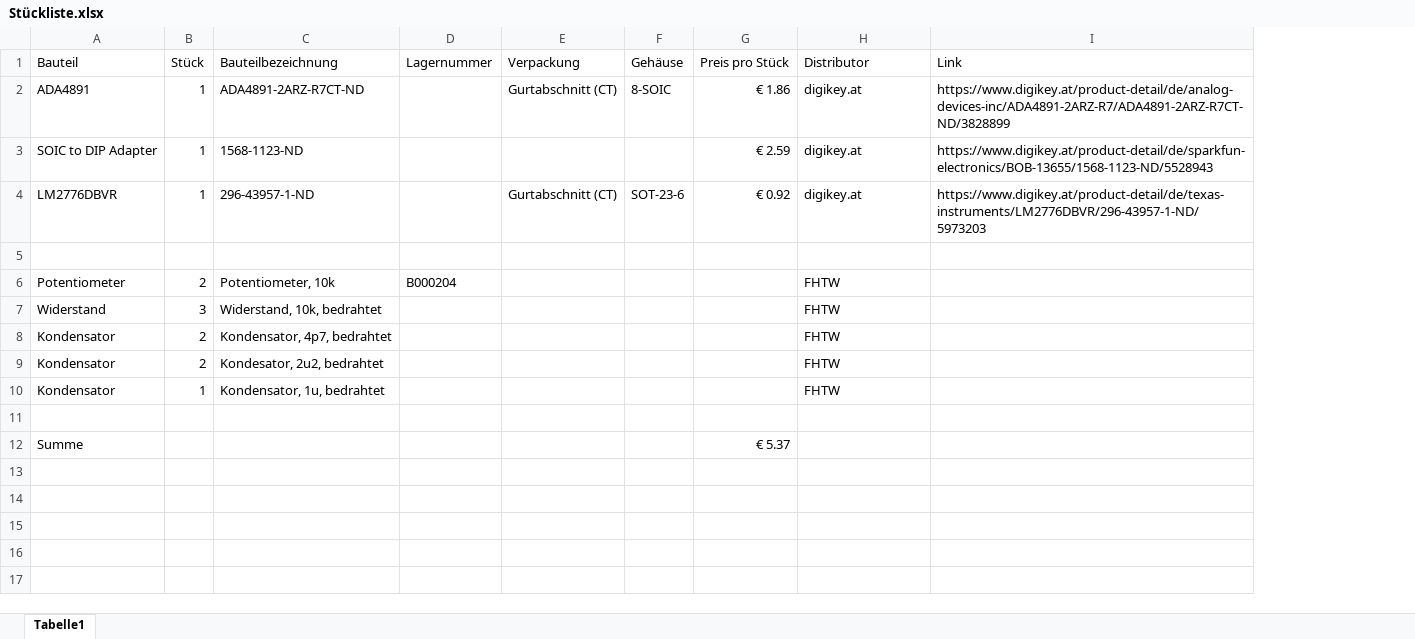
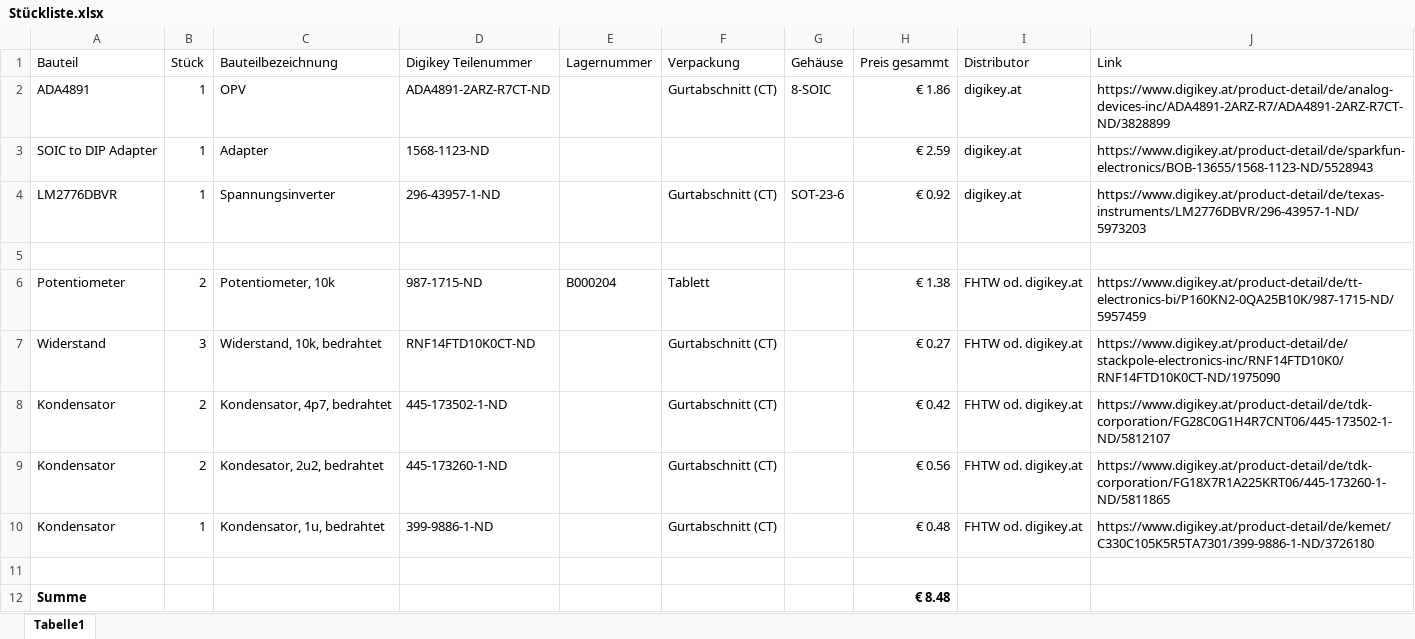
Before and after one commit to SeDi343/bel5_dms_project, an Excel workbook: hardware/Stückliste.xlsx, sheet Tabelle1, drawn as a sheet; values as stored, in another font and other column widths than the file's, no borders; addresses are those after the commit; the diff names each change by its address in the sheet, - before the commit and + after, or states it on an @@ line.

Commit message:
Edit Stückliste

```diff
--- a/hardware/Stückliste.xlsx (sheet Tabelle1)
+++ b/hardware/Stückliste.xlsx (sheet Tabelle1)
+column D (Digikey Teilenummer), rows 2-10: ADA4891-2ARZ-R7CT-ND | 1568-1123-ND | 296-43957-1-ND |  | 987-1715-ND | RNF14FTD10K0CT-ND | 445-173502-1-ND | 445-173260-1-ND | 399-9886-1-ND
-H1: Preis pro Stück
+H1: Preis gesammt
-C2 (Bauteilbezeichnung): ADA4891-2ARZ-R7CT-ND
+C2 (Bauteilbezeichnung): OPV
-C3 (Bauteilbezeichnung): 1568-1123-ND
+C3 (Bauteilbezeichnung): Adapter
-C4 (Bauteilbezeichnung): 296-43957-1-ND
+C4 (Bauteilbezeichnung): Spannungsinverter
-F6 (Verpackung): (empty)
+F6 (Verpackung): Tablett
-H6 (Preis gesammt): (empty)
+H6 (Preis gesammt): € 1.38
-I6:I10 (Distributor): FHTW
+I6:I10 (Distributor): FHTW od. digikey.at
-J6 (Link): (empty)
+J6 (Link): https://www.digikey.at/product-detail/de/tt-electronics-bi/P160KN2-0QA25B10K/987-1715-ND/5957459
-F7:F10 (Verpackung): (empty)
+F7:F10 (Verpackung): Gurtabschnitt (CT)
-H7 (Preis gesammt): (empty)
+H7 (Preis gesammt): € 0.27
-J7 (Link): (empty)
+J7 (Link): https://www.digikey.at/product-detail/de/stackpole-electronics-inc/RNF14FTD10K0/RNF14FTD10K0CT-ND/1975090
-H8 (Preis gesammt): (empty)
+H8 (Preis gesammt): € 0.42
-J8 (Link): (empty)
+J8 (Link): https://www.digikey.at/product-detail/de/tdk-corporation/FG28C0G1H4R7CNT06/445-173502-1-ND/5812107
-H9 (Preis gesammt): (empty)
+H9 (Preis gesammt): € 0.56
-J9 (Link): (empty)
+J9 (Link): https://www.digikey.at/product-detail/de/tdk-corporation/FG18X7R1A225KRT06/445-173260-1-ND/5811865
-H10 (Preis gesammt): (empty)
+H10 (Preis gesammt): € 0.48
-J10 (Link): (empty)
+J10 (Link): https://www.digikey.at/product-detail/de/kemet/C330C105K5R5TA7301/399-9886-1-ND/3726180
-A12 bold: off
+A12 bold: on
-H12 (Preis gesammt): € 5.37
+H12 (Preis gesammt): € 8.48
-H12 bold: off
+H12 bold: on
```
